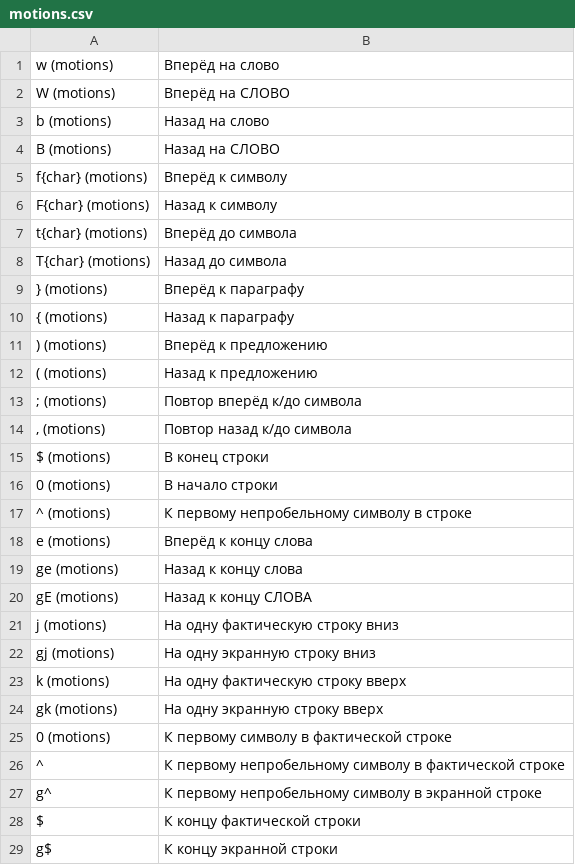
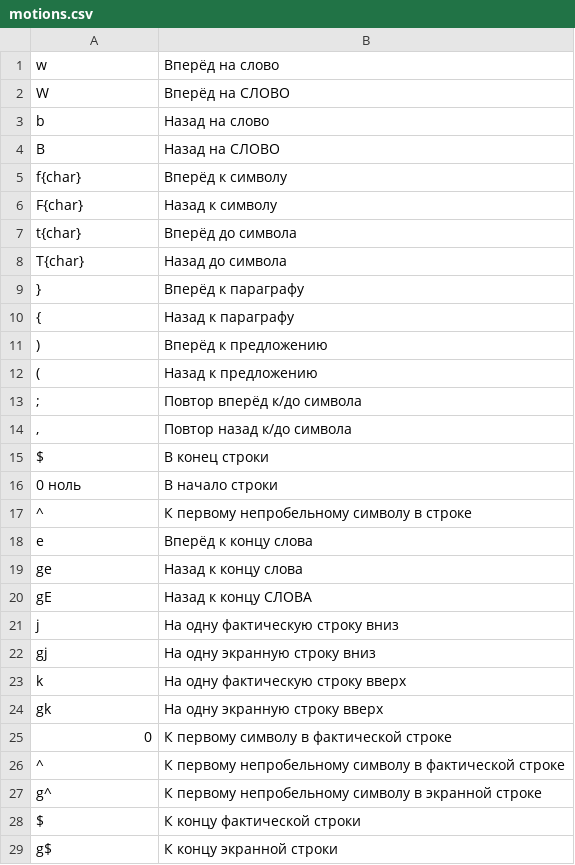
Before and after one commit to ishutin-pavel/flashcards, a CSV file: vim/motions.csv, drawn as a sheet.

Commit message:
motions

```diff
--- a/vim/motions.csv
+++ b/vim/motions.csv
@@ -1,26 +1,26 @@
-w (motions),Вперёд на слово
-W (motions),Вперёд на СЛОВО
-b (motions),Назад на слово
-B (motions),Назад на СЛОВО
-f{char} (motions),Вперёд к символу
-F{char} (motions),Назад к символу
-t{char} (motions),Вперёд до символа
-T{char} (motions),Назад до символа
-} (motions),Вперёд к параграфу
-{ (motions),Назад к параграфу
-) (motions),Вперёд к предложению
-( (motions),Назад к предложению
-; (motions),Повтор вперёд к/до символа
-"," (motions),Повтор назад к/до символа
-$ (motions),В конец строки
-0 (motions),В начало строки
-^ (motions),К первому непробельному символу в строке
-e (motions),Вперёд к концу слова
-ge (motions),Назад к концу слова
-gE (motions),Назад к концу СЛОВА
-j (motions),На одну фактическую строку вниз
-gj (motions),На одну экранную строку вниз
-k (motions),На одну фактическую строку вверх
-gk (motions),На одну экранную строку вверх
-0 (motions),К первому символу в фактической строке
+w,Вперёд на слово
+W,Вперёд на СЛОВО
+b,Назад на слово
+B,Назад на СЛОВО
+f{char},Вперёд к символу
+F{char},Назад к символу
+t{char},Вперёд до символа
+T{char},Назад до символа
+},Вперёд к параграфу
+{,Назад к параграфу
+),Вперёд к предложению
+(,Назад к предложению
+;,Повтор вперёд к/до символа
+",",Повтор назад к/до символа
+$,В конец строки
+0 ноль,В начало строки
+^,К первому непробельному символу в строке
+e,Вперёд к концу слова
+ge,Назад к концу слова
+gE,Назад к концу СЛОВА
+j,На одну фактическую строку вниз
+gj,На одну экранную строку вниз
+k,На одну фактическую строку вверх
+gk,На одну экранную строку вверх
+0,К первому символу в фактической строке
 ^,К первому непробельному символу в фактической строке
```
Also changed, not shown: 1 other file.
